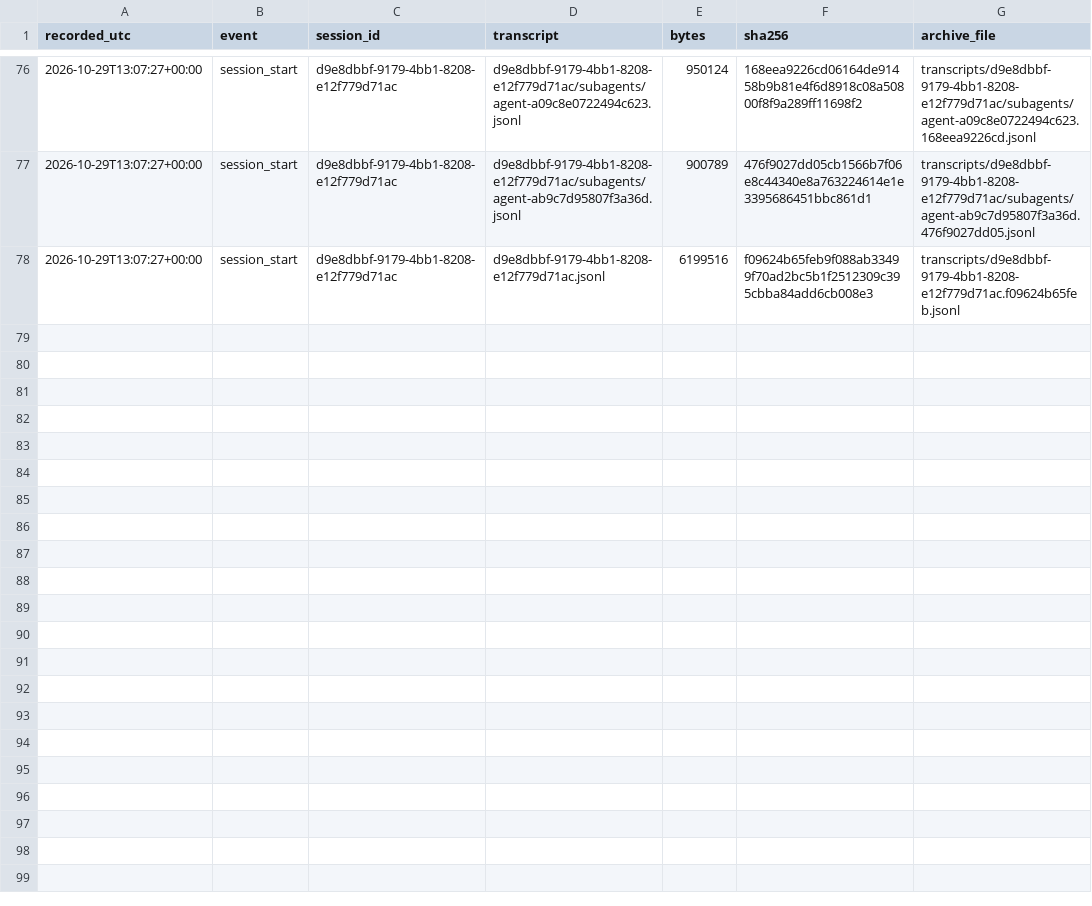
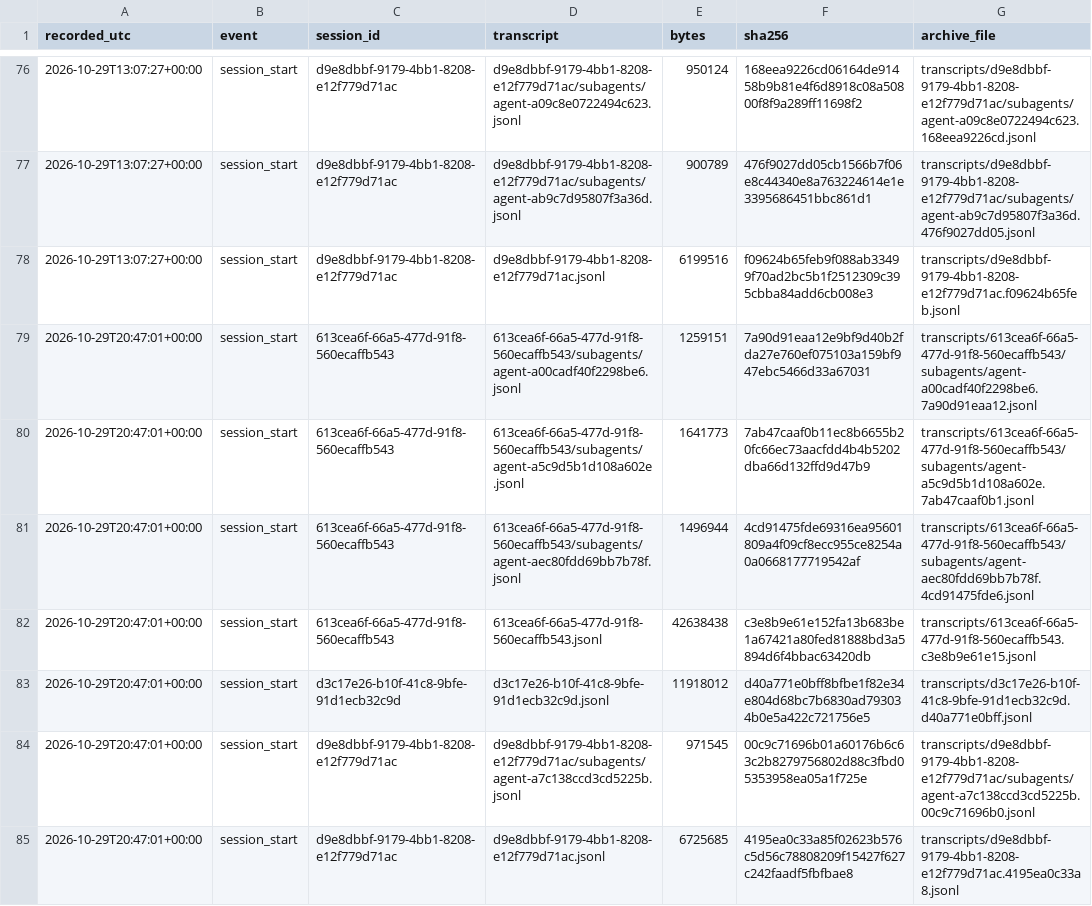
Before and after one commit to LukePuz/helios, a CSV file: research-log/transcripts-manifest.csv, drawn as a sheet; only a part is shown, gaps mark what is left out; the diff names each change by its address in the sheet, - before the commit and + after, or states it on an @@ line.

```diff
--- a/research-log/transcripts-manifest.csv
+++ b/research-log/transcripts-manifest.csv
+row 79: 2026-10-29T20:47:01+00:00 | session_start | 613cea6f-66a5-477d-91f8-560ecaffb543 | 613cea6f-66a5-477d-91f8-560ecaffb543/subagents/agent-a00cadf40f2298be6.jsonl | 1259151 | 7a90d91eaa12e9bf9d40b2fda27e760ef075103a159bf947ebc5466d33a67031 | transcripts/613cea6f-66a5-477d-91f8-560ecaffb543/subagents/agent-a00cadf40f2298be6.7a90d91eaa12.jsonl
+row 80: 2026-10-29T20:47:01+00:00 | session_start | 613cea6f-66a5-477d-91f8-560ecaffb543 | 613cea6f-66a5-477d-91f8-560ecaffb543/subagents/agent-a5c9d5b1d108a602e.jsonl | 1641773 | 7ab47caaf0b11ec8b6655b20fc66ec73aacfdd4b4b5202dba66d132ffd9d47b9 | transcripts/613cea6f-66a5-477d-91f8-560ecaffb543/subagents/agent-a5c9d5b1d108a602e.7ab47caaf0b1.jsonl
+row 81: 2026-10-29T20:47:01+00:00 | session_start | 613cea6f-66a5-477d-91f8-560ecaffb543 | 613cea6f-66a5-477d-91f8-560ecaffb543/subagents/agent-aec80fdd69bb7b78f.jsonl | 1496944 | 4cd91475fde69316ea95601809a4f09cf8ecc955ce8254a0a0668177719542af | transcripts/613cea6f-66a5-477d-91f8-560ecaffb543/subagents/agent-aec80fdd69bb7b78f.4cd91475fde6.jsonl
+row 82: 2026-10-29T20:47:01+00:00 | session_start | 613cea6f-66a5-477d-91f8-560ecaffb543 | 613cea6f-66a5-477d-91f8-560ecaffb543.jsonl | 42638438 | c3e8b9e61e152fa13b683be1a67421a80fed81888bd3a5894d6f4bbac63420db | transcripts/613cea6f-66a5-477d-91f8-560ecaffb543.c3e8b9e61e15.jsonl
+row 83: 2026-10-29T20:47:01+00:00 | session_start | d3c17e26-b10f-41c8-9bfe-91d1ecb32c9d | d3c17e26-b10f-41c8-9bfe-91d1ecb32c9d.jsonl | 11918012 | d40a771e0bff8bfbe1f82e34e804d68bc7b6830ad793034b0e5a422c721756e5 | transcripts/d3c17e26-b10f-41c8-9bfe-91d1ecb32c9d.d40a771e0bff.jsonl
+row 84: 2026-10-29T20:47:01+00:00 | session_start | d9e8dbbf-9179-4bb1-8208-e12f779d71ac | d9e8dbbf-9179-4bb1-8208-e12f779d71ac/subagents/agent-a7c138ccd3cd5225b.jsonl | 971545 | 00c9c71696b01a60176b6c63c2b8279756802d88c3fbd05353958ea05a1f725e | transcripts/d9e8dbbf-9179-4bb1-8208-e12f779d71ac/subagents/agent-a7c138ccd3cd5225b.00c9c71696b0.jsonl
+row 85: 2026-10-29T20:47:01+00:00 | session_start | d9e8dbbf-9179-4bb1-8208-e12f779d71ac | d9e8dbbf-9179-4bb1-8208-e12f779d71ac.jsonl | 6725685 | 4195ea0c33a85f02623b576c5d56c78808209f15427f627c242faadf5fbfbae8 | transcripts/d9e8dbbf-9179-4bb1-8208-e12f779d71ac.4195ea0c33a8.jsonl
```
Also changed, not shown: 1 other file.
